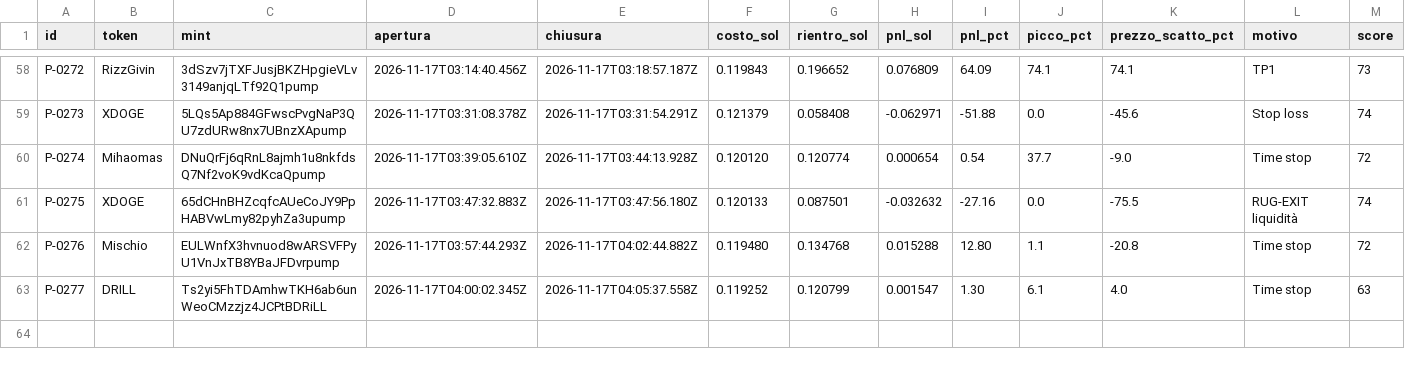
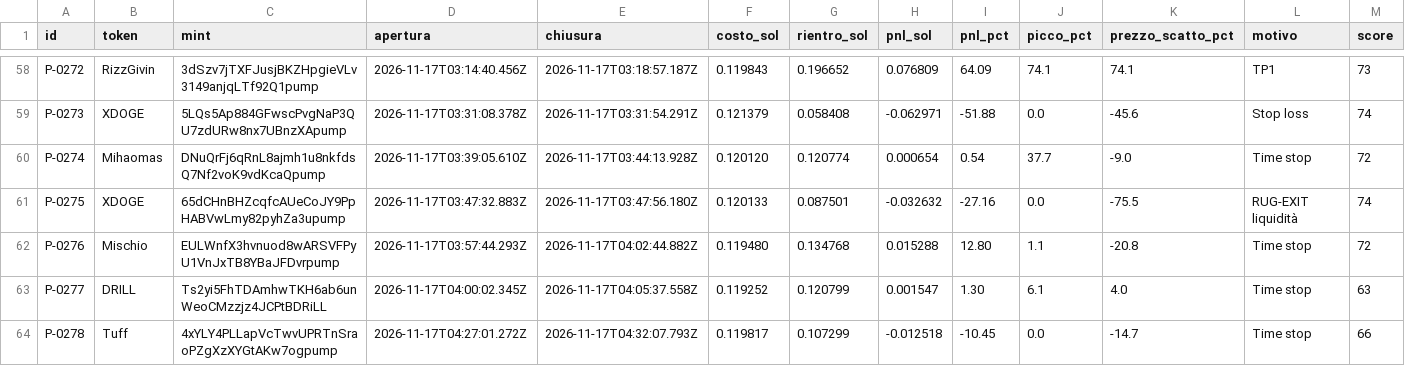
Before and after one commit to salvogeraci030899-wq/Kaiser-Desk, a CSV file: journal.csv, drawn as a sheet; only a part is shown, gaps mark what is left out; rows hold the shown columns only; the diff names each change by its address in the sheet, - before the commit and + after, or states it on an @@ line.

```diff
--- a/journal.csv
+++ b/journal.csv
+row 64: P-0278 | Tuff | 4xYLY4PLLapVcTwvUPRTnSraoPZgXzXYGtAKw7ogpump | 2026-11-17T04:27:01.272Z | 2026-11-17T04:32:07.793Z | 0.119817 | 0.107299 | -0.012518 | -10.45 | 0.0 | -14.7 | Time stop | 66
```
Also changed, not shown: 4 other files.
